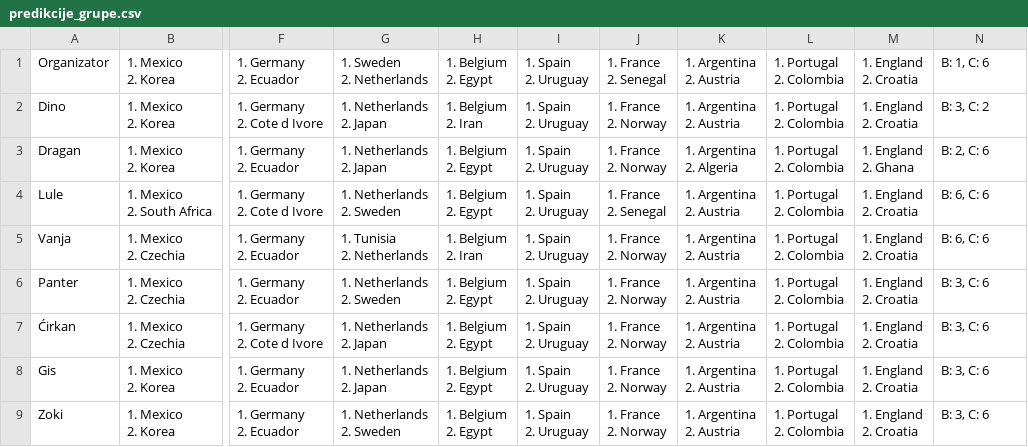
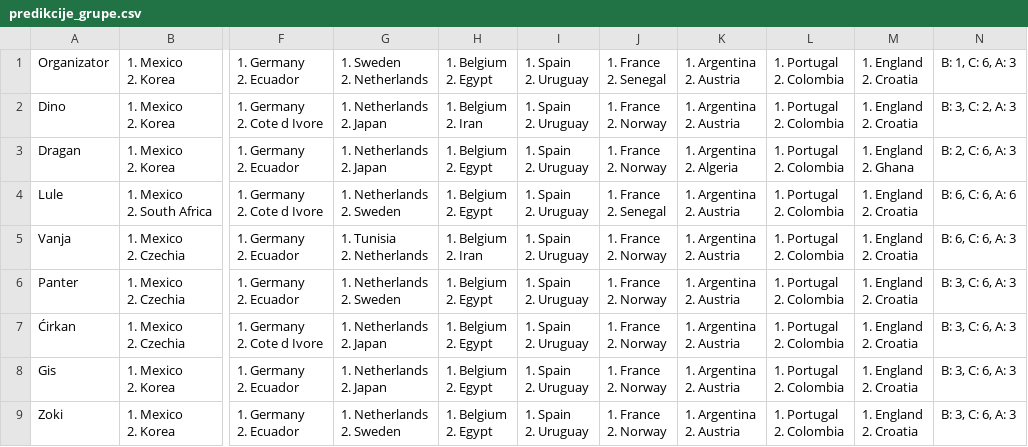
Before and after one commit to tipovi-wc/dez, a CSV file: predikcije_grupe.csv, drawn as a sheet; only a part is shown, gaps mark what is left out; the diff names each change by its address in the sheet, - before the commit and + after, or states it on an @@ line.

```diff
--- a/predikcije_grupe.csv
+++ b/predikcije_grupe.csv
-N1: B: 1, C: 6
+N1: B: 1, C: 6, A: 3
-N2: B: 3, C: 2
+N2: B: 3, C: 2, A: 3
-N3: B: 2, C: 6
+N3: B: 2, C: 6, A: 3
-N4: B: 6, C: 6
+N4: B: 6, C: 6, A: 6
-N5: B: 6, C: 6
+N5: B: 6, C: 6, A: 3
-N6:N9: B: 3, C: 6
+N6:N9: B: 3, C: 6, A: 3
```
Also changed, not shown: cirkan-3.csv, dino-3.csv, 8 other files.
